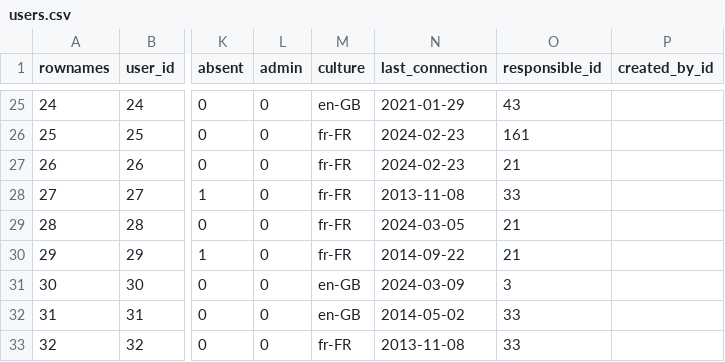
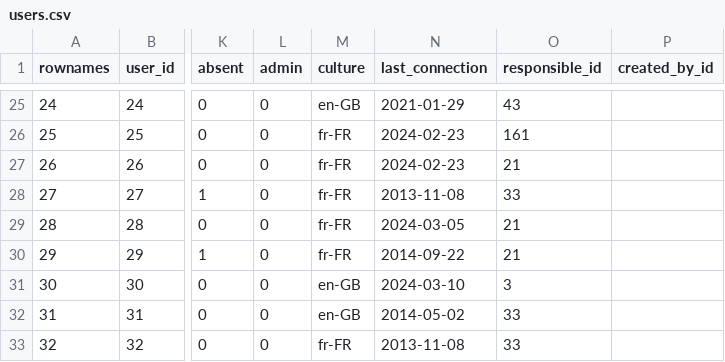
Before and after one commit to s-balandine/typology-dump, a CSV file: data/users.csv, drawn as a sheet; only a part is shown, gaps mark what is left out; the diff names each change by its address in the sheet, - before the commit and + after, or states it on an @@ line.

```diff
--- a/data/users.csv
+++ b/data/users.csv
-N31 (last_connection): 2024-03-09
+N31 (last_connection): 2024-03-10
```
Also changed, not shown: data/macro_budgets.csv.
